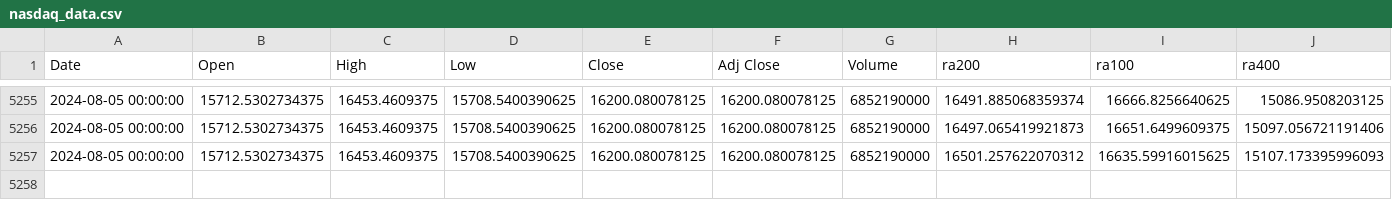
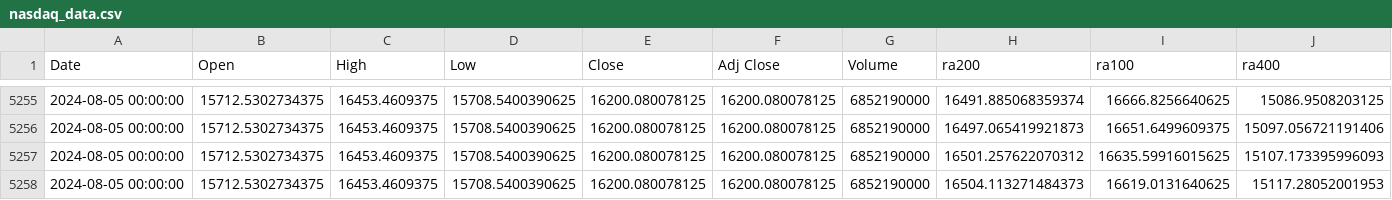
Before and after one commit to harmkenn/Python-Workbooks, a CSV file: Finance/nasdaq_data.csv, drawn as a sheet; only a part is shown, gaps mark what is left out.

```diff
--- a/Finance/nasdaq_data.csv
+++ b/Finance/nasdaq_data.csv
@@ -5257 +5257,2 @@ Date,Open,High,Low,Close,Adj Close,Volume,ra200,ra100,ra400
 2024-08-05 00:00:00,15712.5302734375,16453.4609375,15708.5400390625,16200.080078125,16200.080078125,6852190000,16501.257622070312,16635.59916015625,15107.173395996093
+2024-08-05 00:00:00,15712.5302734375,16453.4609375,15708.5400390625,16200.080078125,16200.080078125,6852190000,16504.113271484373,16619.0131640625,15117.28052001953
```
Also changed, not shown: 1 other file.
